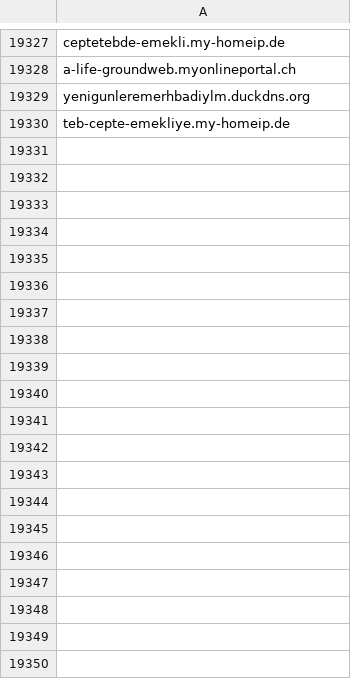
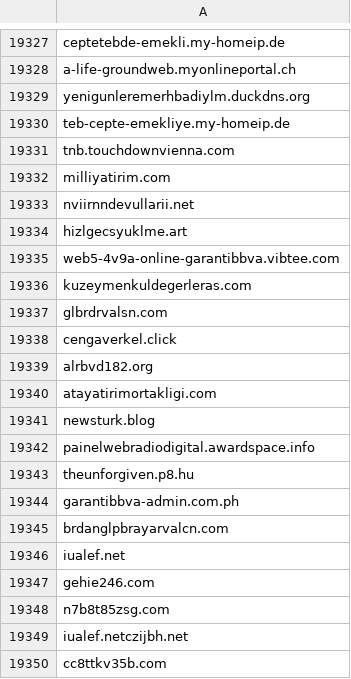
Before and after one commit to InfoSEC-TR/usom-ioc-sync, a CSV file: output/usom_domain.csv, drawn as a sheet; only a part is shown, gaps mark what is left out; the diff covers the shown part only.

```diff
--- a/output/usom_domain.csv
+++ b/output/usom_domain.csv
@@ -19330 +19330,21 @@ yenigunleremerhbadiylm.duckdns.org
 teb-cepte-emekliye.my-homeip.de
+tnb.touchdownvienna.com
+milliyatirim.com
+nviirnndevullarii.net
+hizlgecsyuklme.art
+web5-4v9a-online-garantibbva.vibtee.com
+kuzeymenkuldegerleras.com
+glbrdrvalsn.com
+cengaverkel.click
+alrbvd182.org
+atayatirimortakligi.com
+newsturk.blog
+painelwebradiodigital.awardspace.info
+theunforgiven.p8.hu
+garantibbva-admin.com.ph
+brdanglpbrayarvalcn.com
+iualef.net
+gehie246.com
+n7b8t85zsg.com
+iualef.netczijbh.net
+cc8ttkv35b.com
```
Also changed, not shown: 13 added rows elsewhere in this file, output/usom_ip.csv, 4 other files.
